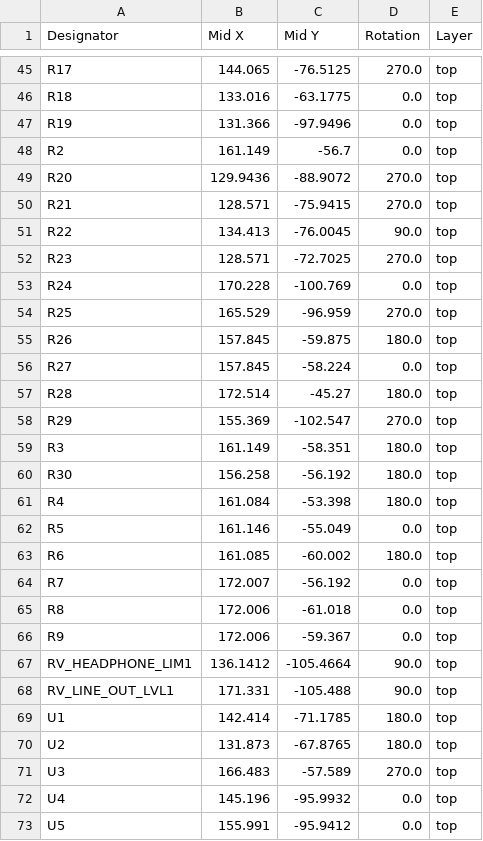
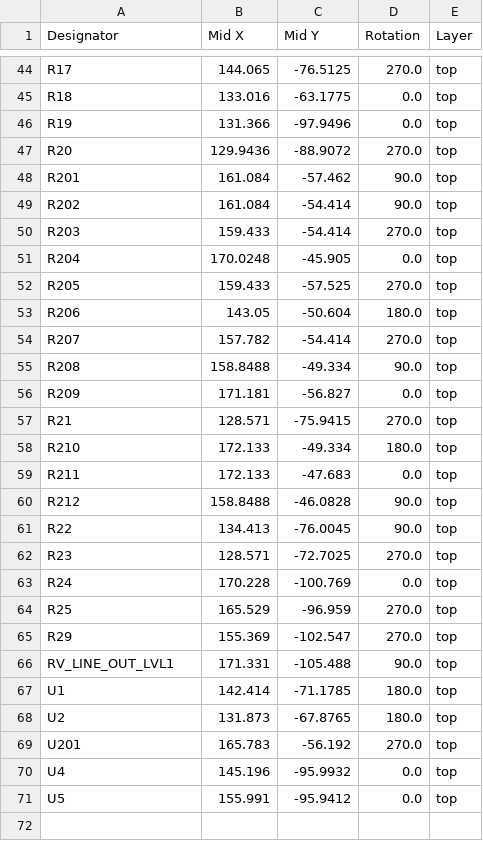
Before and after one commit to shmoergh/moduleur, a CSV file: modules/06-utils-output/electronics/core/production/positions.csv, drawn as a sheet; only a part is shown, gaps mark what is left out; removed rows and columns are numbered as before the commit, all else as after; the diff covers the shown part only; the diff names each change by its address in the sheet, - before the commit and + after, or states it on an @@ line.

```diff
--- a/modules/06-utils-output/electronics/core/production/positions.csv
+++ b/modules/06-utils-output/electronics/core/production/positions.csv
-row 48: R2 | 161.149 | -56.7 | 0.0 | top
+row 48: R201 | 161.084 | -57.462 | 90.0 | top
+row 49: R202 | 161.084 | -54.414 | 90.0 | top
+row 50: R203 | 159.433 | -54.414 | 270.0 | top
+row 51: R204 | 170.0248 | -45.905 | 0.0 | top
+row 52: R205 | 159.433 | -57.525 | 270.0 | top
+row 53: R206 | 143.05 | -50.604 | 180.0 | top
+row 54: R207 | 157.782 | -54.414 | 270.0 | top
+row 55: R208 | 158.8488 | -49.334 | 90.0 | top
+row 56: R209 | 171.181 | -56.827 | 0.0 | top
+row 58: R210 | 172.133 | -49.334 | 180.0 | top
+row 59: R211 | 172.133 | -47.683 | 0.0 | top
+row 60: R212 | 158.8488 | -46.0828 | 90.0 | top
-row 55: R26 | 157.845 | -59.875 | 180.0 | top
-row 56: R27 | 157.845 | -58.224 | 0.0 | top
-row 57: R28 | 172.514 | -45.27 | 180.0 | top
-row 59: R3 | 161.149 | -58.351 | 180.0 | top
-row 60: R30 | 156.258 | -56.192 | 180.0 | top
-row 61: R4 | 161.084 | -53.398 | 180.0 | top
-row 62: R5 | 161.146 | -55.049 | 0.0 | top
-row 63: R6 | 161.085 | -60.002 | 180.0 | top
-row 64: R7 | 172.007 | -56.192 | 0.0 | top
-row 65: R8 | 172.006 | -61.018 | 0.0 | top
-row 66: R9 | 172.006 | -59.367 | 0.0 | top
-row 67: RV_HEADPHONE_LIM1 | 136.1412 | -105.4664 | 90.0 | top
-row 71: U3 | 166.483 | -57.589 | 270.0 | top
+row 69: U201 | 165.783 | -56.192 | 270.0 | top
```
Also changed, not shown: 3 added rows, 4 removed rows and 4 edited cells elsewhere in this file, modules/06-utils-output/electronics/core/production/bom.csv, modules/06-utils-output/electronics/core/production/designators.csv, 17 other files.
